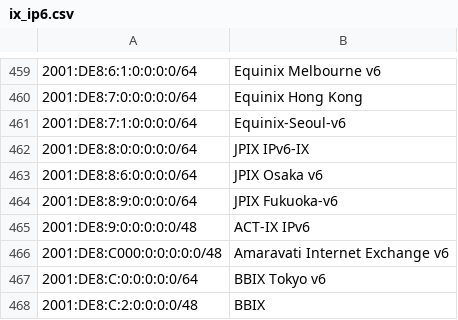
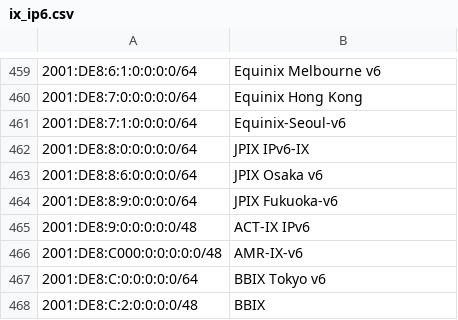
Before and after one commit to haensen/ix-networks, a CSV file: ix_ip6.csv, drawn as a sheet; only a part is shown, gaps mark what is left out; the diff names each change by its address in the sheet, - before the commit and + after, or states it on an @@ line.

```diff
--- a/ix_ip6.csv
+++ b/ix_ip6.csv
-B466: Amaravati Internet Exchange v6
+B466: AMR-IX-v6
```
